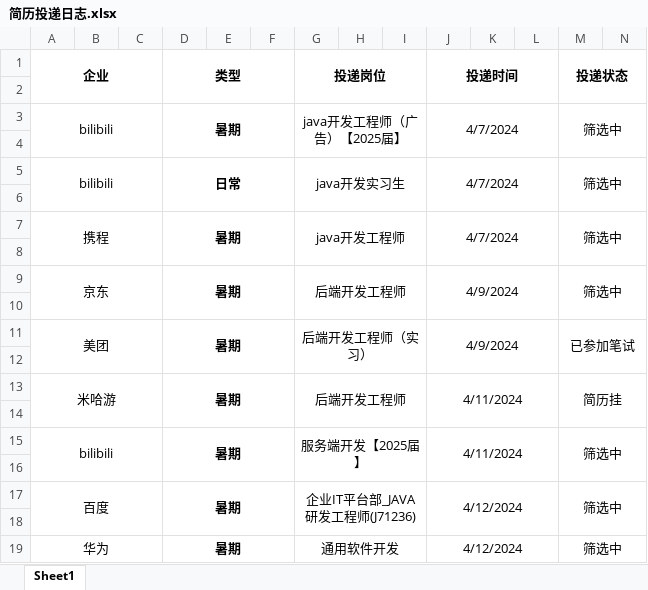
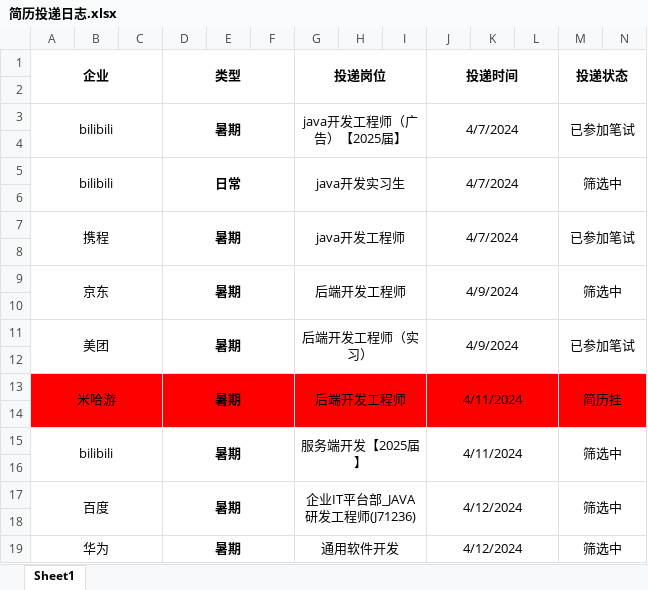
Before and after one commit to travellerPotatoJuice/LearningForWork, an Excel workbook: 简历投递日志.xlsx, sheet Sheet1, drawn as a sheet; only a part is shown; values as stored, in another font and other column widths than the file's, no borders; the diff covers the shown part only; the diff names each change by its address in the sheet, - before the commit and + after, or states it on an @@ line.

```diff
--- a/简历投递日志.xlsx (sheet Sheet1)
+++ b/简历投递日志.xlsx (sheet Sheet1)
-M3 (投递状态): 筛选中
+M3 (投递状态): 已参加笔试
-M7 (投递状态): 筛选中
+M7 (投递状态): 已参加笔试
-A13:N14 fill: none
+A13:N14 fill: #FF0000
```
Also changed, not shown: cell formats elsewhere in this sheet, 7 other files.
